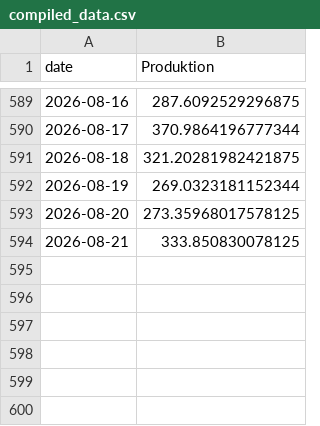
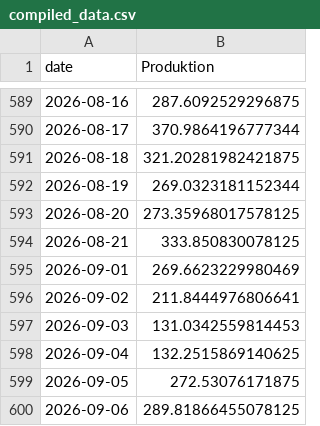
Before and after one commit to ebbekyhl/UEF-PV-Production, a CSV file: data/compiled_data.csv, drawn as a sheet; only a part is shown, gaps mark what is left out.

```diff
--- a/data/compiled_data.csv
+++ b/data/compiled_data.csv
@@ -594 +594,7 @@ date,Produktion
 2026-08-21,333.850830078125
+2026-09-01,269.6623229980469
+2026-09-02,211.8444976806641
+2026-09-03,131.0342559814453
+2026-09-04,132.2515869140625
+2026-09-05,272.53076171875
+2026-09-06,289.81866455078125
```
Also changed, not shown: data/PV_monthly_production_full_period.csv, 7 other files.
